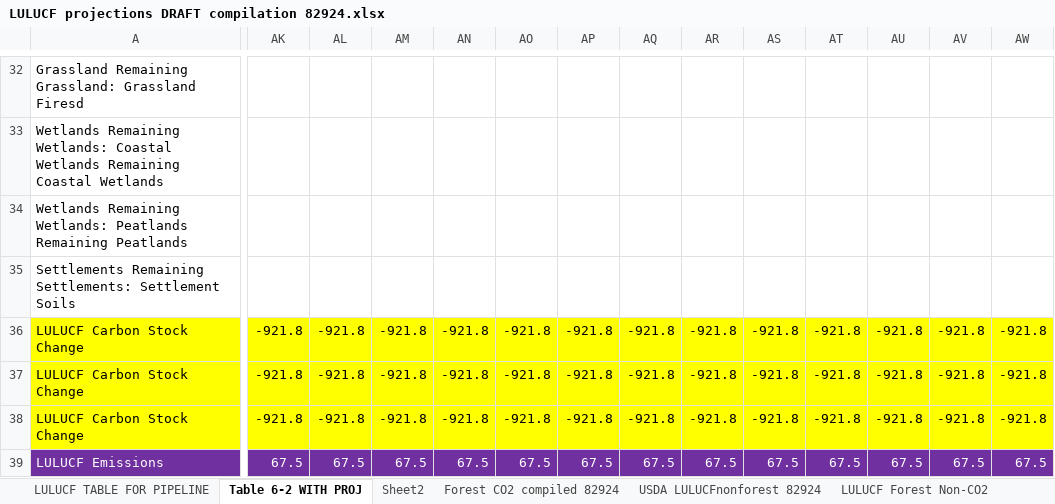
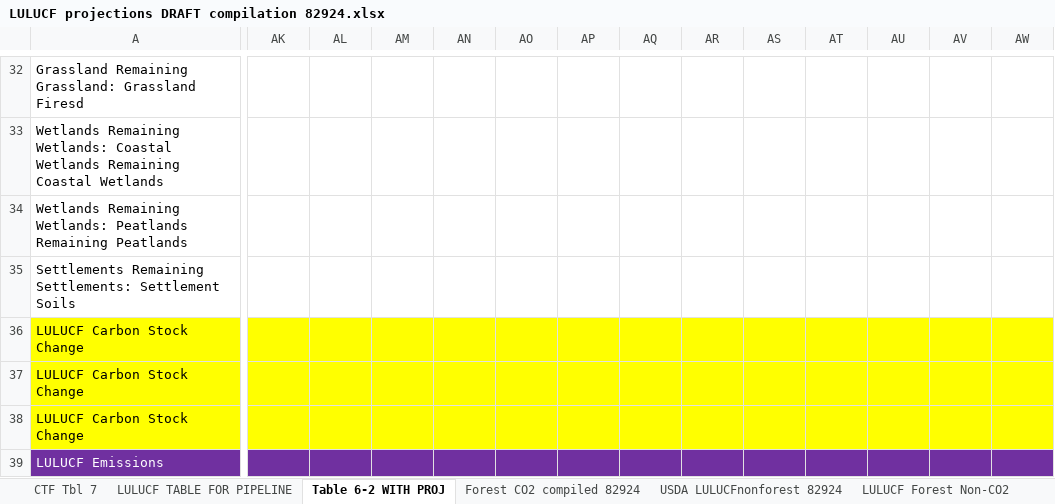
Before and after one commit to mobro-git/BTR, an Excel workbook: data-extra/USDA NFS Raw Data/LULUCF projections DRAFT compilation 82924.xlsx, sheet Table 6-2 WITH PROJ, drawn as a sheet; only a part is shown, gaps mark what is left out; values as stored, in another font and other column widths than the file's, no borders; the diff covers the shown part only; the diff names each change by its address in the sheet, - before the commit and + after, or states it on an @@ line.

Commit message:
more lulucf stuff

```diff
--- a/data-extra/USDA NFS Raw Data/LULUCF projections DRAFT compilation 82924.xlsx (sheet Table 6-2 WITH PROJ)
+++ b/data-extra/USDA NFS Raw Data/LULUCF projections DRAFT compilation 82924.xlsx (sheet Table 6-2 WITH PROJ)
-sheet tab: Sheet2
+sheet tab: CTF Tbl 7
@@ sheet tab order changed: CTF Tbl 7 | LULUCF TABLE FOR PIPELINE | Table 6-2 WITH PROJ | Forest CO2 compiled 82924 | USDA LULUCFnonforest 82924 | LULUCF Forest Non-CO2 @@
-AK36:AK38: -921.8
+AK36:AK38: (empty)
-AL36:AL38: -921.8
+AL36:AL38: (empty)
-AM36:AM38: -921.8
+AM36:AM38: (empty)
-AN36:AN38: -921.8
+AN36:AN38: (empty)
-AO36:AO38: -921.8
+AO36:AO38: (empty)
-AP36:AP38: -921.8
+AP36:AP38: (empty)
-AQ36:AQ38: -921.8
+AQ36:AQ38: (empty)
-AR36:AR38: -921.8
+AR36:AR38: (empty)
-AS36:AS38: -921.8
+AS36:AS38: (empty)
-AT36:AT38: -921.8
+AT36:AT38: (empty)
-AU36:AU38: -921.8
+AU36:AU38: (empty)
-AV36:AV38: -921.8
+AV36:AV38: (empty)
-AW36:AW38: -921.8
+AW36:AW38: (empty)
-AK39: 67.5
+AK39: (empty)
-AL39: 67.5
+AL39: (empty)
-AM39: 67.5
+AM39: (empty)
-AN39: 67.5
+AN39: (empty)
-AO39: 67.5
+AO39: (empty)
-AP39: 67.5
+AP39: (empty)
-AQ39: 67.5
+AQ39: (empty)
-AR39: 67.5
+AR39: (empty)
-AS39: 67.5
+AS39: (empty)
-AT39: 67.5
+AT39: (empty)
-AU39: 67.5
+AU39: (empty)
-AV39: 67.5
+AV39: (empty)
-AW39: 67.5
+AW39: (empty)
```
Also changed, not shown: 270 edited cells elsewhere in this sheet, sheet LULUCF TABLE FOR PIPELINE, other sheet tabs, formulas that keep their value, charts or pictures, 7 other files.
